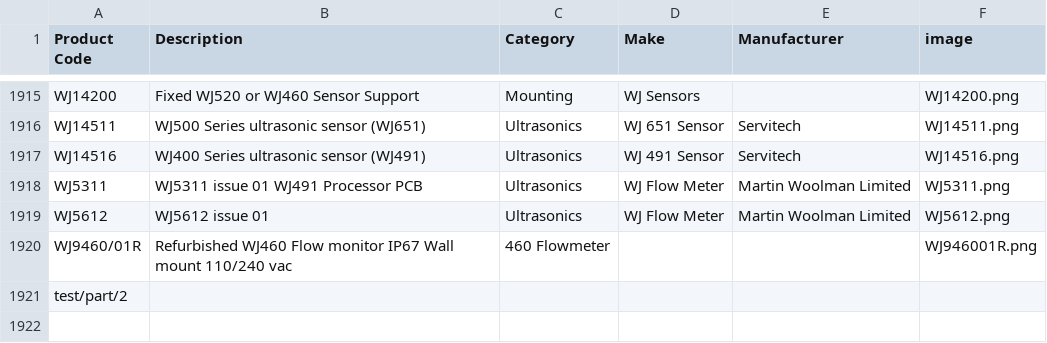
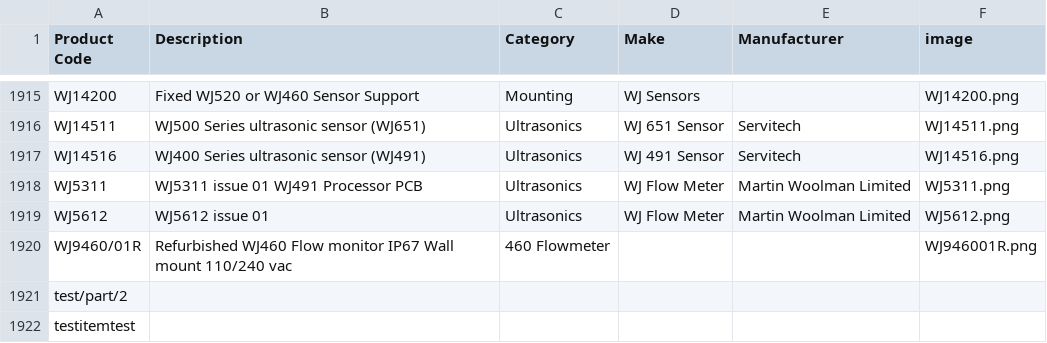
Before and after one commit to tomward0606/PartsProjectMain, a CSV file: parts.csv, drawn as a sheet; only a part is shown, gaps mark what is left out; the diff names each change by its address in the sheet, - before the commit and + after, or states it on an @@ line.

Commit message:
Add new part: testitemtest

```diff
--- a/parts.csv
+++ b/parts.csv
+row 1922: testitemtest
```
